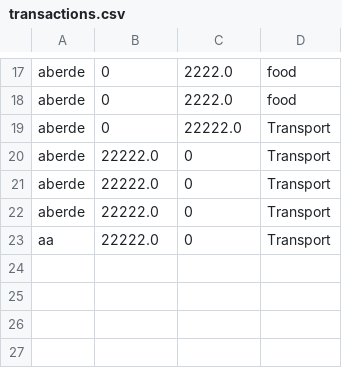
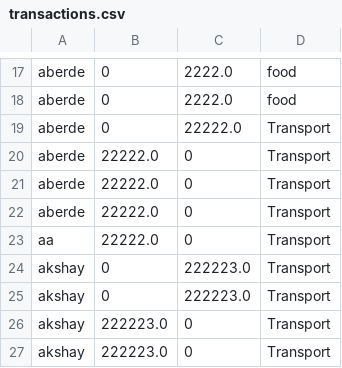
Before and after one commit to atharvaberde2/Cs122-project, a CSV file: transactions.csv, drawn as a sheet; only a part is shown, gaps mark what is left out; the diff names each change by its address in the sheet, - before the commit and + after, or states it on an @@ line.

Commit message:
Add files via upload

```diff
--- a/transactions.csv
+++ b/transactions.csv
+row 24: akshay | 0 | 222223.0 | Transport
+row 25: akshay | 0 | 222223.0 | Transport
+row 26: akshay | 222223.0 | 0 | Transport
+row 27: akshay | 222223.0 | 0 | Transport
```
